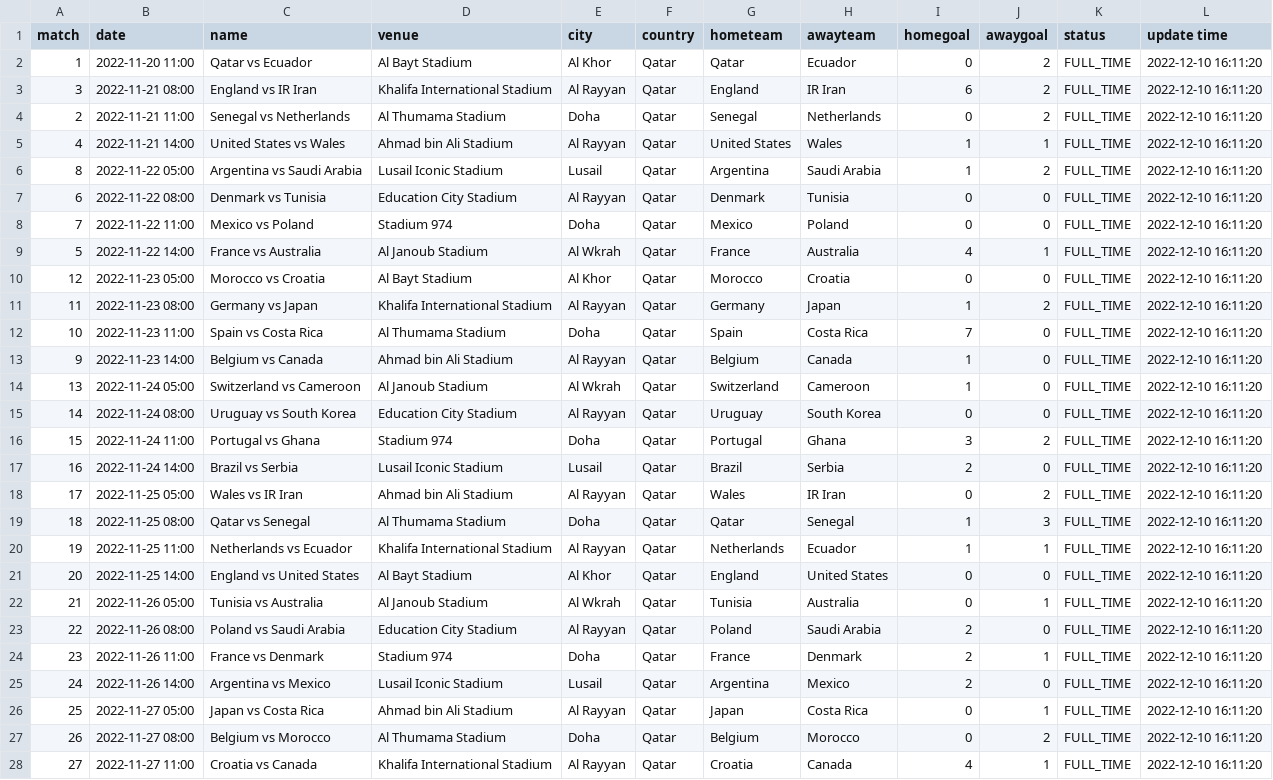
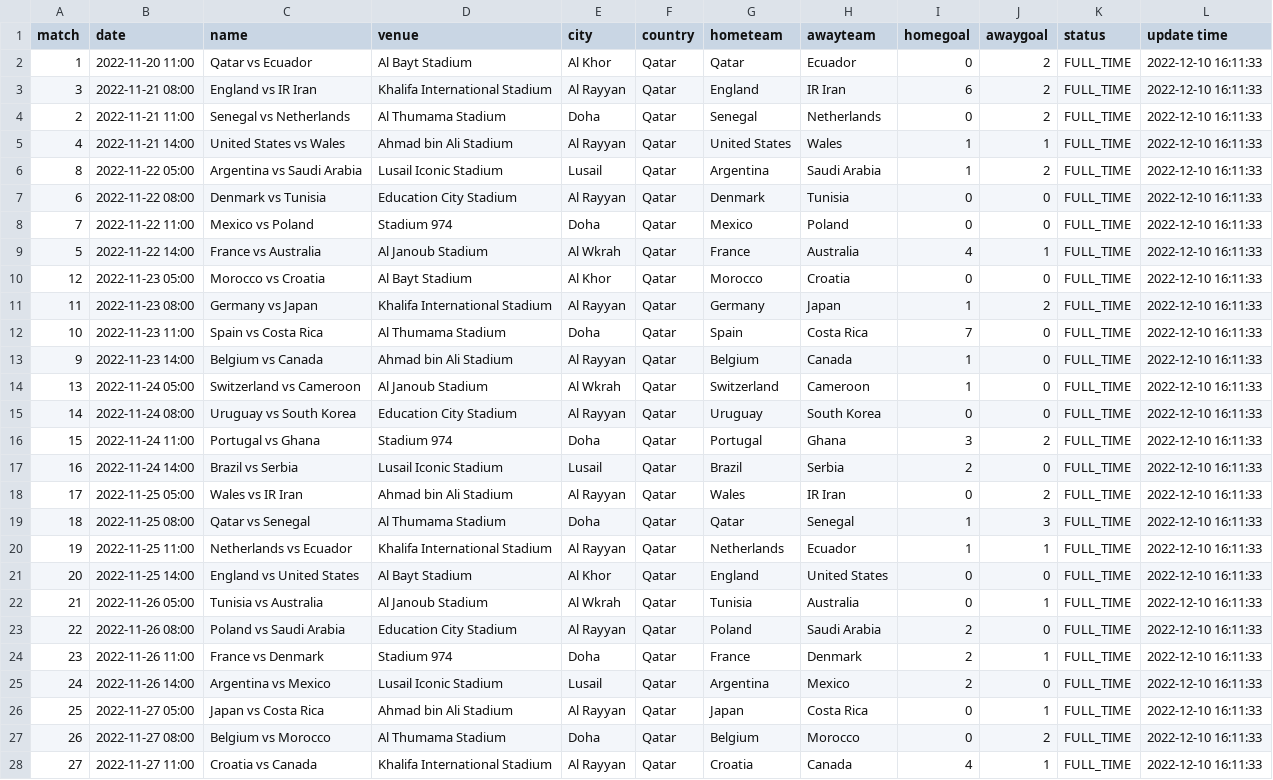
Before and after one commit to excel4soccer/FIFA2022_WC, a CSV file: fifa2022_fixture.csv, drawn as a sheet; only a part is shown; the diff covers the shown part only; the diff names each change by its address in the sheet, - before the commit and + after, or states it on an @@ line.

Commit message:
commit 2022-12-10 16:11:33

```diff
--- a/fifa2022_fixture.csv
+++ b/fifa2022_fixture.csv
-L2:L28 (update time): 2022-12-10 16:11:20
+L2:L28 (update time): 2022-12-10 16:11:33
```
Also changed, not shown: 37 edited cells elsewhere in this file.
